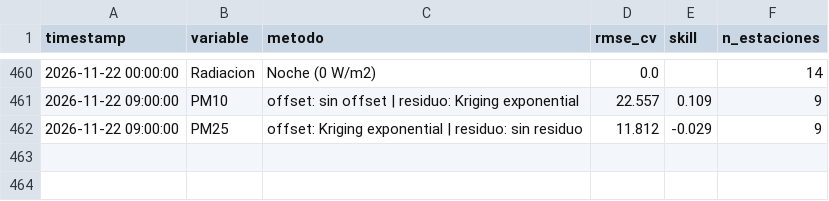
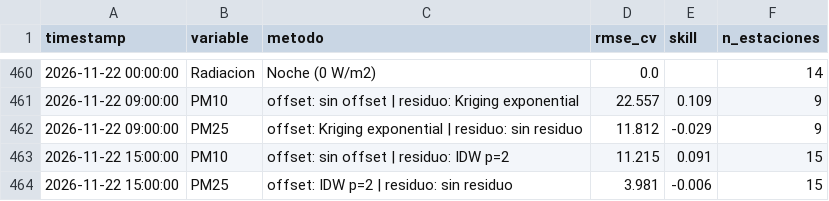
Before and after one commit to vasquez-roberto/capa_meteorologica, a CSV file: SIMA/sima_interpolacion_diagnostico.csv, drawn as a sheet; only a part is shown, gaps mark what is left out; the diff names each change by its address in the sheet, - before the commit and + after, or states it on an @@ line.

```diff
--- a/SIMA/sima_interpolacion_diagnostico.csv
+++ b/SIMA/sima_interpolacion_diagnostico.csv
+row 463: 2026-11-22 15:00:00 | PM10 | offset: sin offset | residuo: IDW p=2 | 11.215 | 0.091 | 15
+row 464: 2026-11-22 15:00:00 | PM25 | offset: IDW p=2 | residuo: sin residuo | 3.981 | -0.006 | 15
```
Also changed, not shown: Purple Air/purpleair_meteo_lecturas.csv, SIMA/sima_interpolacion_lecturas.csv, 15 other files.
